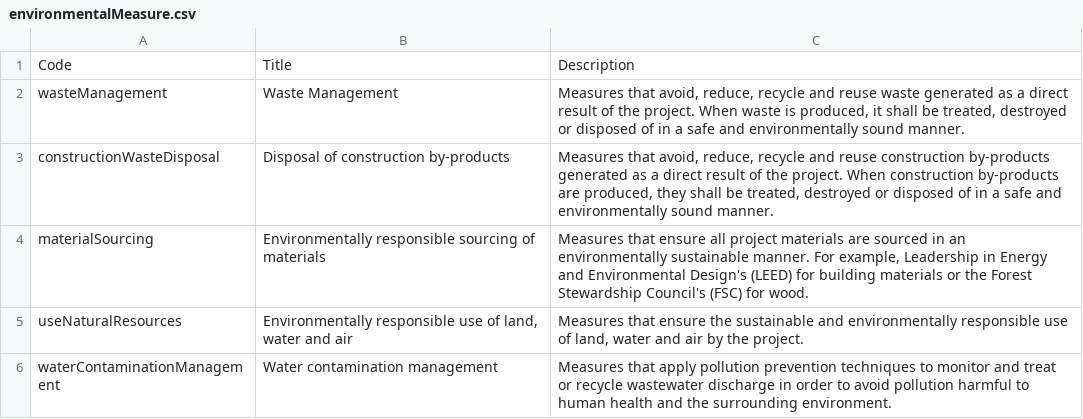
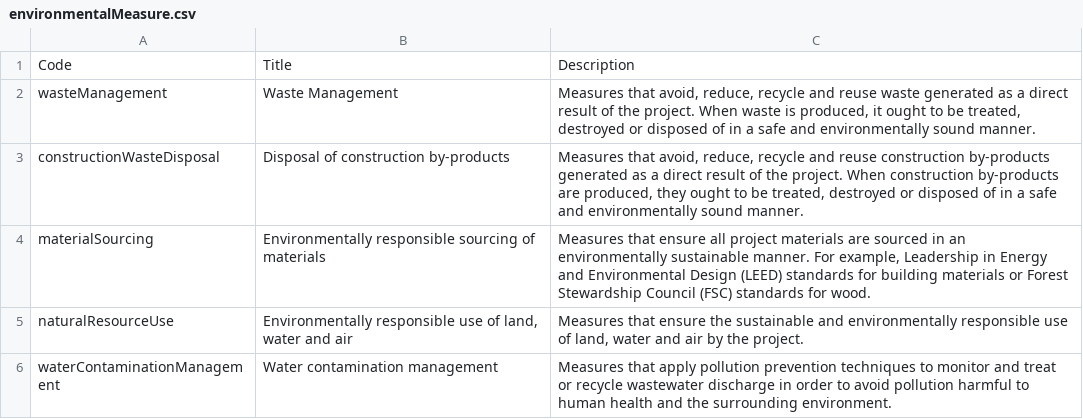
Before and after one commit to open-contracting/infrastructure, a CSV file: schema/project-level/codelists/environmentalMeasure.csv, drawn as a sheet.

```diff
--- a/schema/project-level/codelists/environmentalMeasure.csv
+++ b/schema/project-level/codelists/environmentalMeasure.csv
@@ -1,6 +1,6 @@
 Code,Title,Description
-wasteManagement,Waste Management,"Measures that avoid, reduce, recycle and reuse waste generated as a direct result of the project. When waste is produced, it shall be treated, destroyed or disposed of in a safe and environmentally sound manner."
-constructionWasteDisposal,Disposal of construction by-products,"Measures that avoid, reduce, recycle and reuse construction by-products generated as a direct result of the project. When construction by-products are produced, they shall be treated, destroyed or disposed of in a safe and environmentally sound manner."
-materialSourcing,Environmentally responsible sourcing of materials,"Measures that ensure all project materials are sourced in an environmentally sustainable manner. For example, Leadership in Energy and Environmental Design's (LEED) for building materials or the Forest Stewardship Council's (FSC) for wood."
-useNaturalResources,"Environmentally responsible use of land, water and air","Measures that ensure the sustainable and environmentally responsible use of land, water and air by the project."
+wasteManagement,Waste Management,"Measures that avoid, reduce, recycle and reuse waste generated as a direct result of the project. When waste is produced, it ought to be treated, destroyed or disposed of in a safe and environmentally sound manner."
+constructionWasteDisposal,Disposal of construction by-products,"Measures that avoid, reduce, recycle and reuse construction by-products generated as a direct result of the project. When construction by-products are produced, they ought to be treated, destroyed or disposed of in a safe and environmentally sound manner."
+materialSourcing,Environmentally responsible sourcing of materials,"Measures that ensure all project materials are sourced in an environmentally sustainable manner. For example, Leadership in Energy and Environmental Design (LEED) standards for building materials or Forest Stewardship Council (FSC) standards for wood."
+naturalResourceUse,"Environmentally responsible use of land, water and air","Measures that ensure the sustainable and environmentally responsible use of land, water and air by the project."
 waterContaminationManagement,Water contamination management,Measures that apply pollution prevention techniques to monitor and treat or recycle wastewater discharge in order to avoid pollution harmful to human health and the surrounding environment.
```
Also changed, not shown: 1 other file.
